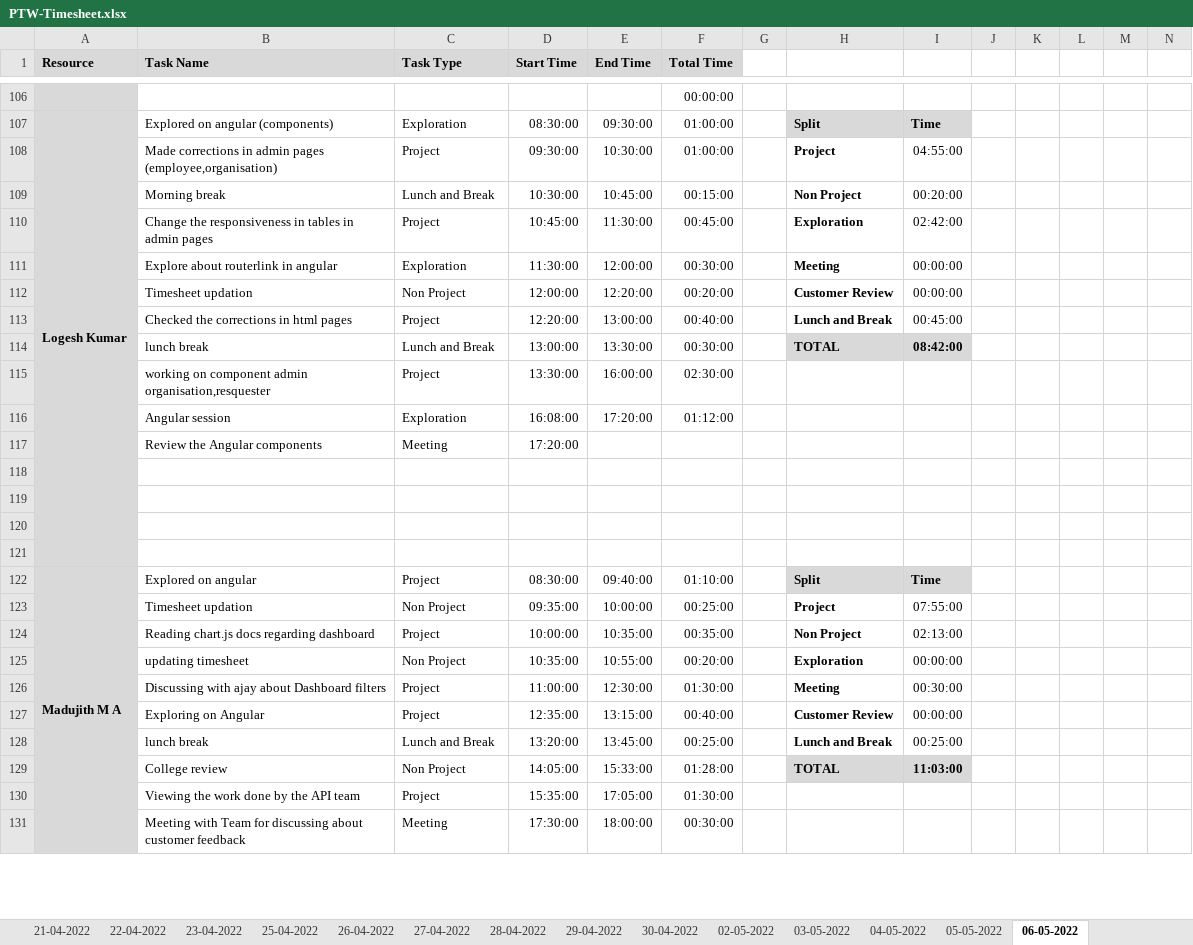
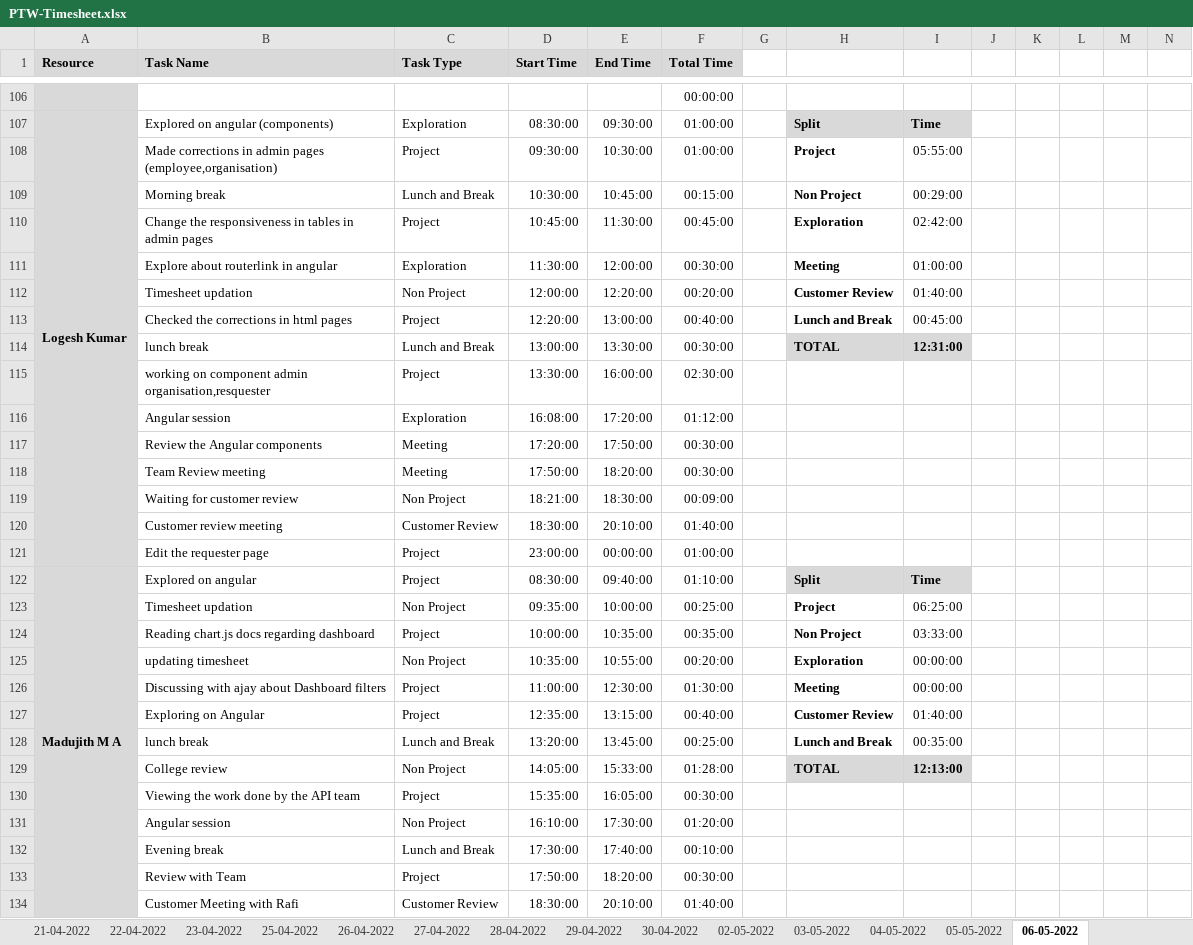
Before and after one commit to Tenacious-Org/Project-A5, an Excel workbook: Process/Timesheet/PTW-Timesheet.xlsx, sheet 06-05-2022, drawn as a sheet; only a part is shown, gaps mark what is left out; values as stored, in another font and other column widths than the file's, no borders; conditional formats not drawn; removed rows and columns are numbered as before the commit, all else as after; rows hold the shown columns only; the diff covers the shown part only; the diff names each change by its address in the sheet, - before the commit and + after, or states it on an @@ line.

```diff
--- a/Process/Timesheet/PTW-Timesheet.xlsx (sheet 06-05-2022)
+++ b/Process/Timesheet/PTW-Timesheet.xlsx (sheet 06-05-2022)
-I108: 04:55:00
+I108: 05:55:00
-I109: 00:20:00
+I109: 00:29:00
-I111: 00:00:00
+I111: 01:00:00
-I112: 00:00:00
+I112: 01:40:00
-I114: 08:42:00
+I114: 12:31:00
-E117 (End Time): (empty)
+E117 (End Time): 17:50:00
-F117 (Total Time): (empty)
+F117 (Total Time): 00:30:00
-row 118: (empty)
+row 118:  | Team Review meeting | Meeting | 17:50:00 | 18:20:00 | 00:30:00
-row 119: (empty)
+row 119:  | Waiting for customer review | Non Project | 18:21:00 | 18:30:00 | 00:09:00
-row 120: (empty)
+row 120:  | Customer review meeting | Customer Review | 18:30:00 | 20:10:00 | 01:40:00
-row 121: (empty)
+row 121:  | Edit the requester page | Project | 23:00:00 | 00:00:00 | 01:00:00
-I123: 07:55:00
+I123: 06:25:00
-I124: 02:13:00
+I124: 03:33:00
-I126: 00:30:00
+I126: 00:00:00
-I127: 00:00:00
+I127: 01:40:00
-I128: 00:25:00
+I128: 00:35:00
-I129: 11:03:00
+I129: 12:13:00
-E130 (End Time): 17:05:00
+E130 (End Time): 16:05:00
-F130 (Total Time): 01:30:00
+F130 (Total Time): 00:30:00
-row 131:  | Meeting with Team for discussing about customer feedback | Meeting | 17:30:00 | 18:00:00 | 00:30:00
+row 131:  | Angular session | Non Project | 16:10:00 | 17:30:00 | 01:20:00
+row 132:  | Evening break | Lunch and Break | 17:30:00 | 17:40:00 | 00:10:00
+row 133:  | Review with Team | Project | 17:50:00 | 18:20:00 | 00:30:00
+row 134:  | Customer Meeting with Rafi | Customer Review | 18:30:00 | 20:10:00 | 01:40:00
```
Also changed, not shown: 7 added rows, 10 removed rows, 1 moved row and 23 edited cells elsewhere in this sheet.
